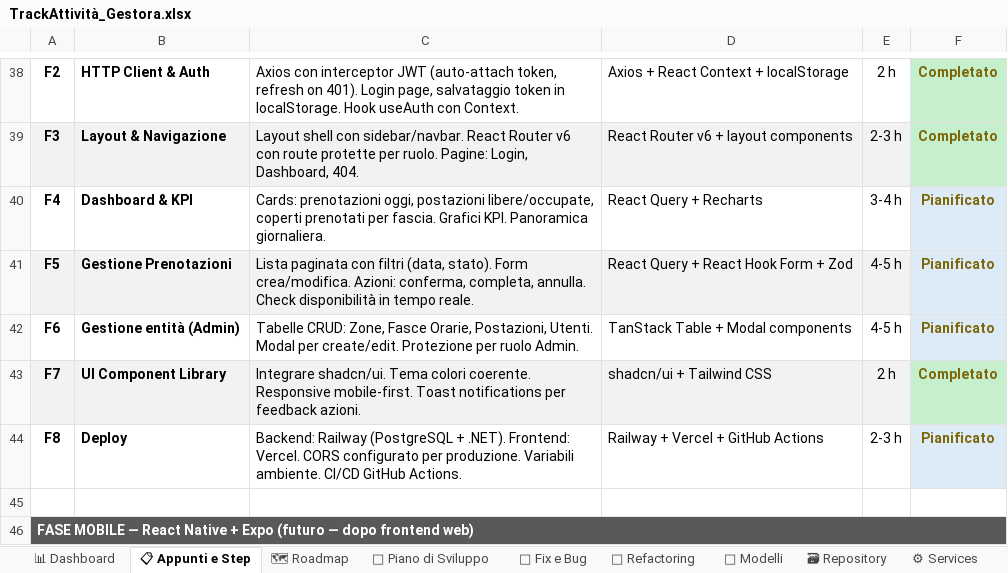
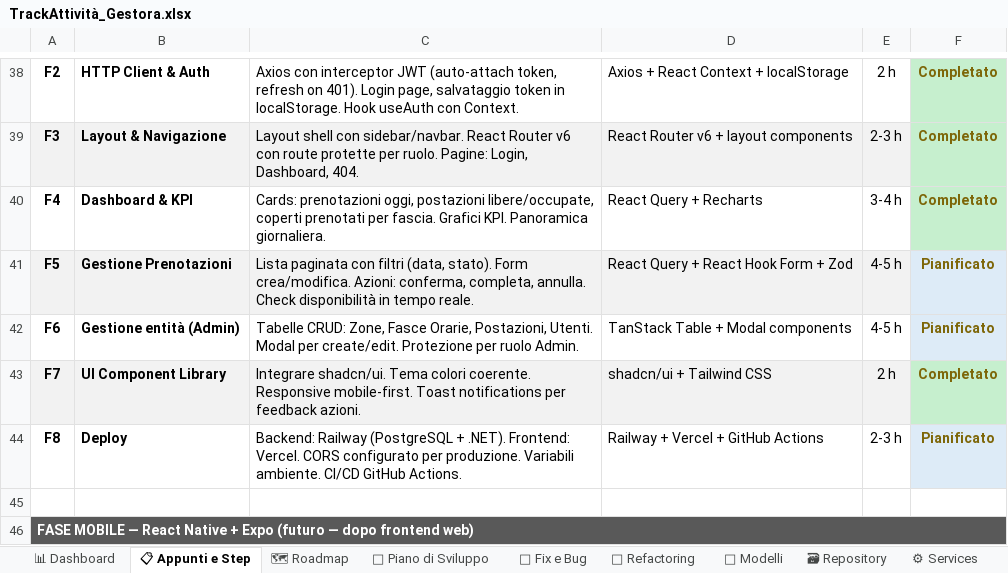
Before and after one commit to iacurtofabio-ui/Gestora-Project, an Excel workbook: TrackAttività_Gestora.xlsx, sheet 📋 Appunti e Step, drawn as a sheet; only a part is shown, gaps mark what is left out; values as stored, in another font and other column widths than the file's, no borders; the diff names each change by its address in the sheet, - before the commit and + after, or states it on an @@ line.

Commit message:
Step 9 - Pagina Dashboard con KPI giornalieri e settimanali

```diff
--- a/TrackAttività_Gestora.xlsx (sheet 📋 Appunti e Step)
+++ b/TrackAttività_Gestora.xlsx (sheet 📋 Appunti e Step)
-F40: Pianificato
+F40: Completato
-F40 fill: #DDEBF7
+F40 fill: #C6EFCE
```
Also changed, not shown: sheet 📊 Dashboard, 5 other files.
